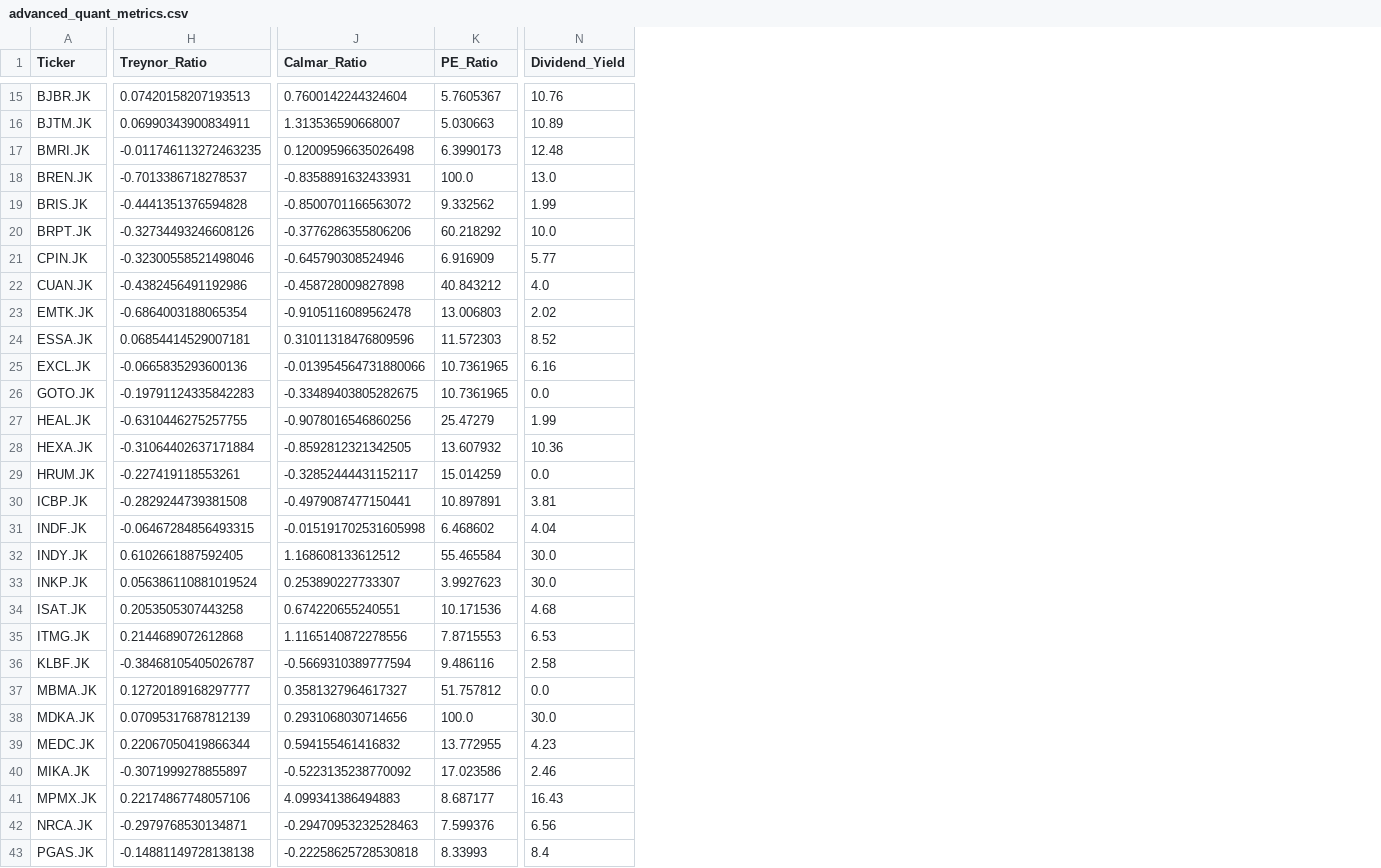
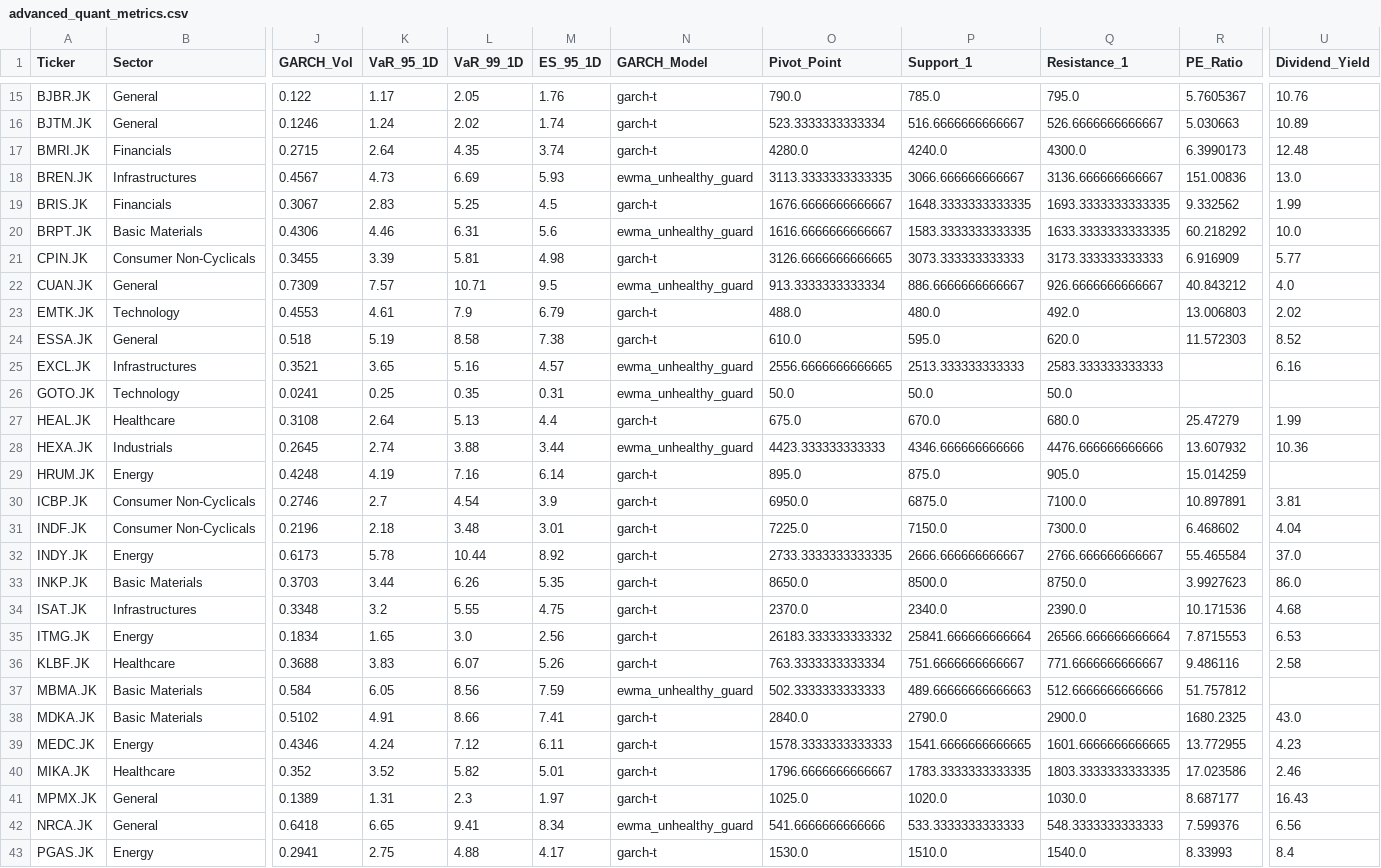
Before and after one commit to Ifan-Apres/stock-market-recommendation, a CSV file: data/processed/advanced_quant_metrics.csv, drawn as a sheet; only a part is shown, gaps mark what is left out; removed rows and columns are numbered as before the commit, all else as after; the diff covers the shown part only; the diff names each change by its address in the sheet, - before the commit and + after, or states it on an @@ line.

Commit message:
feat: P0 quantitative audit remediation, Student-t GARCH VaR, Floor Pivots, IDX tick rounding, optimizer gating, and API hardening

```diff
--- a/data/processed/advanced_quant_metrics.csv
+++ b/data/processed/advanced_quant_metrics.csv
+column B (Sector), rows 15-43: General | General | Financials | Infrastructures | Financials | Basic Materials | Consumer Non-Cyclicals | General | Technology | General | Infrastructures | Technology | Healthcare | Industrials | Energy | Consumer Non-Cyclicals | Consumer Non-Cyclicals | Energy | Basic Materials | Infrastructures | Energy | Healthcare | Basic Materials | Basic Materials | Energy | Healthcare | General | General | Energy
-column H (Treynor_Ratio), rows 15-43: 0.07420158207193513 | 0.06990343900834911 | -0.011746113272463235 | -0.7013386718278537 | -0.4441351376594828 | -0.32734493246608126 | -0.32300558521498046 | -0.4382456491192986 | -0.6864003188065354 | 0.06854414529007181 | -0.0665835293600136 | -0.19791124335842283 | -0.6310446275257755 | -0.31064402637171884 | -0.227419118553261 | -0.2829244739381508 | -0.06467284856493315 | 0.6102661887592405 | 0.056386110881019524 | 0.2053505307443258 | 0.2144689072612868 | -0.38468105405026787 | 0.12720189168297777 | 0.07095317687812139 | 0.22067050419866344 | -0.3071999278855897 | 0.22174867748057106 | -0.2979768530134871 | -0.14881149728138138
-column J (Calmar_Ratio), rows 15-43: 0.7600142244324604 | 1.313536590668007 | 0.12009596635026498 | -0.8358891632433931 | -0.8500701166563072 | -0.3776286355806206 | -0.645790308524946 | -0.458728009827898 | -0.9105116089562478 | 0.31011318476809596 | -0.013954564731880066 | -0.33489403805282675 | -0.9078016546860256 | -0.8592812321342505 | -0.32852444431152117 | -0.4979087477150441 | -0.015191702531605998 | 1.168608133612512 | 0.253890227733307 | 0.674220655240551 | 1.1165140872278556 | -0.5669310389777594 | 0.3581327964617327 | 0.2931068030714656 | 0.594155461416832 | -0.5223135238770092 | 4.099341386494883 | -0.29470953232528463 | -0.22258625728530818
+column J (GARCH_Vol), rows 15-43: 0.122 | 0.1246 | 0.2715 | 0.4567 | 0.3067 | 0.4306 | 0.3455 | 0.7309 | 0.4553 | 0.518 | 0.3521 | 0.0241 | 0.3108 | 0.2645 | 0.4248 | 0.2746 | 0.2196 | 0.6173 | 0.3703 | 0.3348 | 0.1834 | 0.3688 | 0.584 | 0.5102 | 0.4346 | 0.352 | 0.1389 | 0.6418 | 0.2941
+column K (VaR_95_1D), rows 15-43: 1.17 | 1.24 | 2.64 | 4.73 | 2.83 | 4.46 | 3.39 | 7.57 | 4.61 | 5.19 | 3.65 | 0.25 | 2.64 | 2.74 | 4.19 | 2.7 | 2.18 | 5.78 | 3.44 | 3.2 | 1.65 | 3.83 | 6.05 | 4.91 | 4.24 | 3.52 | 1.31 | 6.65 | 2.75
+column L (VaR_99_1D), rows 15-43: 2.05 | 2.02 | 4.35 | 6.69 | 5.25 | 6.31 | 5.81 | 10.71 | 7.9 | 8.58 | 5.16 | 0.35 | 5.13 | 3.88 | 7.16 | 4.54 | 3.48 | 10.44 | 6.26 | 5.55 | 3.0 | 6.07 | 8.56 | 8.66 | 7.12 | 5.82 | 2.3 | 9.41 | 4.88
+column M (ES_95_1D), rows 15-43: 1.76 | 1.74 | 3.74 | 5.93 | 4.5 | 5.6 | 4.98 | 9.5 | 6.79 | 7.38 | 4.57 | 0.31 | 4.4 | 3.44 | 6.14 | 3.9 | 3.01 | 8.92 | 5.35 | 4.75 | 2.56 | 5.26 | 7.59 | 7.41 | 6.11 | 5.01 | 1.97 | 8.34 | 4.17
+column N (GARCH_Model), rows 15-43: garch-t | garch-t | garch-t | ewma_unhealthy_guard | garch-t | ewma_unhealthy_guard | garch-t | ewma_unhealthy_guard | garch-t | garch-t | ewma_unhealthy_guard | ewma_unhealthy_guard | garch-t | ewma_unhealthy_guard | garch-t | garch-t | garch-t | garch-t | garch-t | garch-t | garch-t | garch-t | ewma_unhealthy_guard | garch-t | garch-t | garch-t | garch-t | ewma_unhealthy_guard | garch-t
+column O (Pivot_Point), rows 15-43: 790.0 | 523.3333333333334 | 4280.0 | 3113.3333333333335 | 1676.6666666666667 | 1616.6666666666667 | 3126.6666666666665 | 913.3333333333334 | 488.0 | 610.0 | 2556.6666666666665 | 50.0 | 675.0 | 4423.333333333333 | 895.0 | 6950.0 | 7225.0 | 2733.3333333333335 | 8650.0 | 2370.0 | 26183.333333333332 | 763.3333333333334 | 502.3333333333333 | 2840.0 | 1578.3333333333333 | 1796.6666666666667 | 1025.0 | 541.6666666666666 | 1530.0
+column P (Support_1), rows 15-43: 785.0 | 516.6666666666667 | 4240.0 | 3066.666666666667 | 1648.3333333333335 | 1583.3333333333335 | 3073.333333333333 | 886.6666666666667 | 480.0 | 595.0 | 2513.333333333333 | 50.0 | 670.0 | 4346.666666666666 | 875.0 | 6875.0 | 7150.0 | 2666.666666666667 | 8500.0 | 2340.0 | 25841.666666666664 | 751.6666666666667 | 489.66666666666663 | 2790.0 | 1541.6666666666665 | 1783.3333333333335 | 1020.0 | 533.3333333333333 | 1510.0
+column Q (Resistance_1), rows 15-43: 795.0 | 526.6666666666667 | 4300.0 | 3136.666666666667 | 1693.3333333333335 | 1633.3333333333335 | 3173.333333333333 | 926.6666666666667 | 492.0 | 620.0 | 2583.333333333333 | 50.0 | 680.0 | 4476.666666666666 | 905.0 | 7100.0 | 7300.0 | 2766.666666666667 | 8750.0 | 2390.0 | 26566.666666666664 | 771.6666666666667 | 512.6666666666666 | 2900.0 | 1601.6666666666665 | 1803.3333333333335 | 1030.0 | 548.3333333333333 | 1540.0
-R18 (PE_Ratio): 100.0
+R18 (PE_Ratio): 151.00836
-R25:R26 (PE_Ratio): 10.7361965
+R25:R26 (PE_Ratio): (empty)
-U26 (Dividend_Yield): 0.0
+U26 (Dividend_Yield): (empty)
-U29 (Dividend_Yield): 0.0
+U29 (Dividend_Yield): (empty)
-U32 (Dividend_Yield): 30.0
+U32 (Dividend_Yield): 37.0
-U33 (Dividend_Yield): 30.0
+U33 (Dividend_Yield): 86.0
-U37 (Dividend_Yield): 0.0
+U37 (Dividend_Yield): (empty)
-R38 (PE_Ratio): 100.0
+R38 (PE_Ratio): 1680.2325
-U38 (Dividend_Yield): 30.0
+U38 (Dividend_Yield): 43.0
```
Also changed, not shown: 7 edited cells elsewhere in this file, data/processed/latest_alpha_recommendations_dividend.csv, data/processed/latest_alpha_recommendations_favorites.csv, 14 other files.
